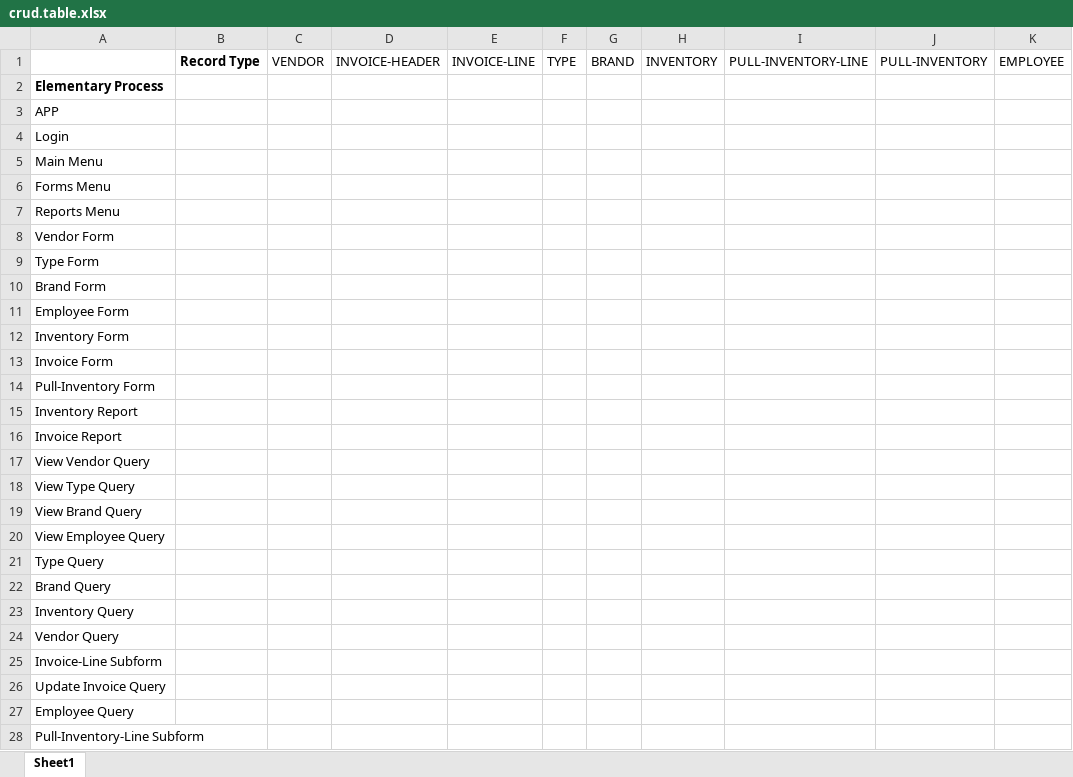
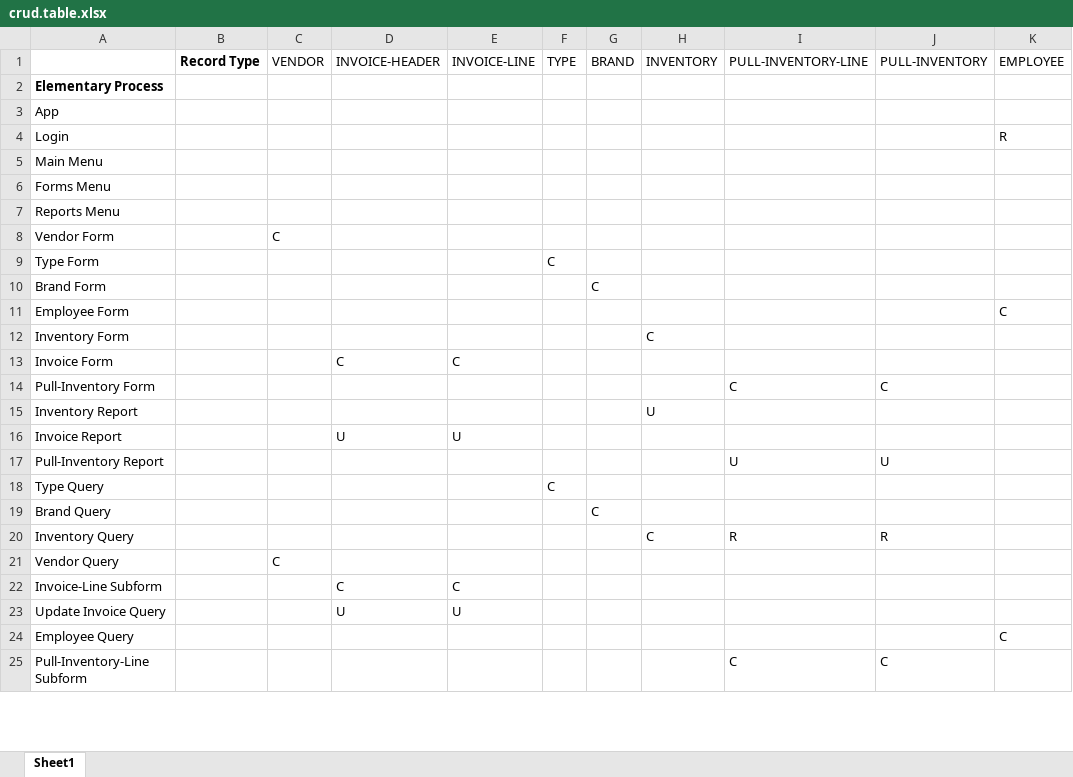
Before and after one commit to twjorgensen/ISQA4110, an Excel workbook: Milestone7/crud.table.xlsx, sheet Sheet1, drawn as a sheet; only a part is shown; values as stored, in another font and other column widths than the file's, no borders; removed rows and columns are numbered as before the commit, all else as after; the diff covers the shown part only; the diff names each change by its address in the sheet, - before the commit and + after, or states it on an @@ line.

Commit message:
Add files via upload

```diff
--- a/Milestone7/crud.table.xlsx (sheet Sheet1)
+++ b/Milestone7/crud.table.xlsx (sheet Sheet1)
-A3: APP
+A3: App
-K4: (empty)
+K4: R
-C8: (empty)
+C8: C
-F9: (empty)
+F9: C
-G10: (empty)
+G10: C
-K11: (empty)
+K11: C
-H12: (empty)
+H12: C
-D13: (empty)
+D13: C
-E13: (empty)
+E13: C
-I14: (empty)
+I14: C
-J14: (empty)
+J14: C
-H15: (empty)
+H15: U
-D16: (empty)
+D16: U
-E16: (empty)
+E16: U
-row 17: View Vendor Query
-row 18: View Type Query
-row 19: View Brand Query
-row 20: View Employee Query
+row 17: Pull-Inventory Report |  |  |  |  |  |  |  | U | U
-F18: (empty)
+F18: C
-G19: (empty)
+G19: C
-row 23: Inventory Query
+row 20: Inventory Query |  |  |  |  |  |  | C | R | R
-C21: (empty)
+C21: C
-D22: (empty)
+D22: C
-E22: (empty)
+E22: C
-D23: (empty)
+D23: U
-E23: (empty)
+E23: U
-K24: (empty)
+K24: C
-I25: (empty)
+I25: C
-J25: (empty)
+J25: C
```
Also changed, not shown: 2 added rows, 3 removed rows and 9 edited cells elsewhere in this sheet.
